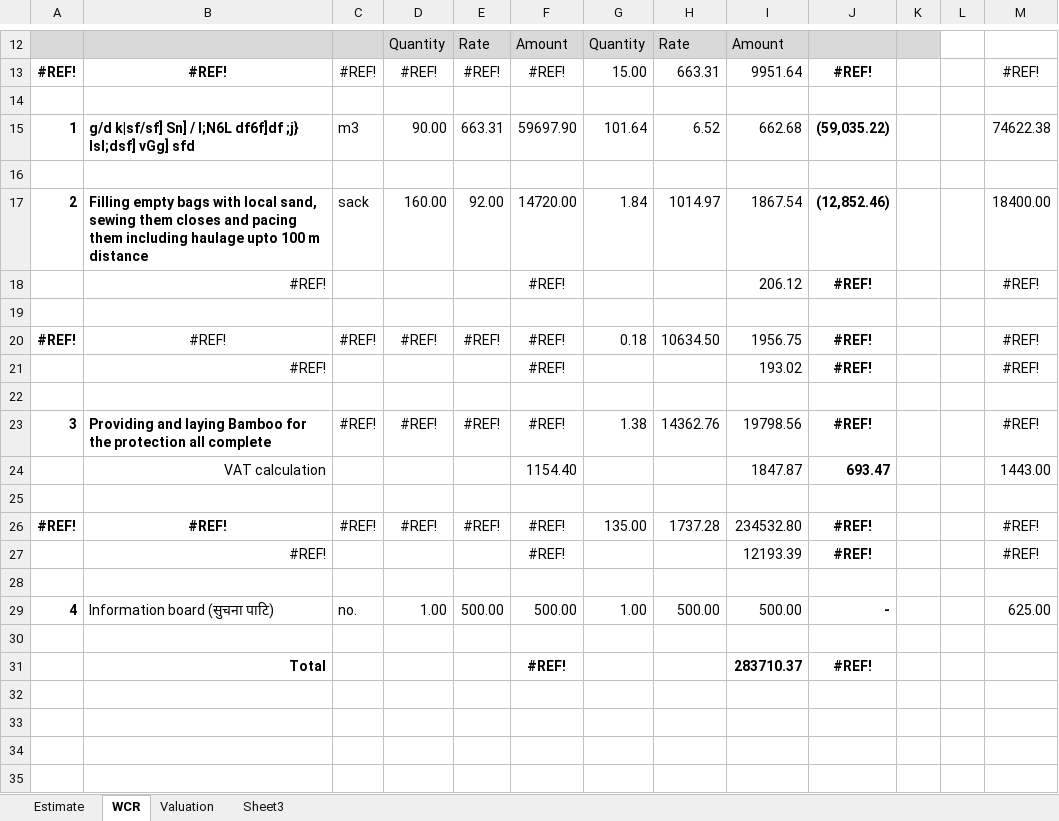
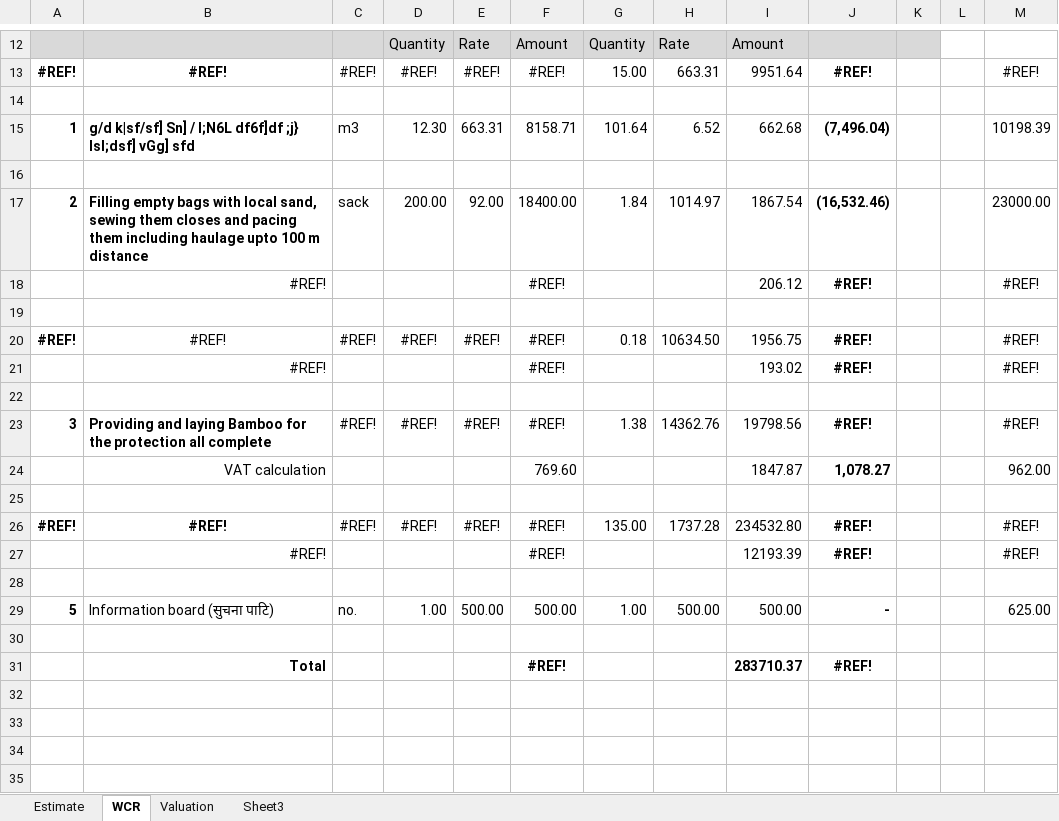
Before and after one commit to suwalcrystal/ofc, an Excel workbook: ofc/estimates/Baniyaa gaun/v.xlsx, sheet WCR, drawn as a sheet; only a part is shown, gaps mark what is left out; values as stored, in another font and other column widths than the file's, no borders; removed rows and columns are numbered as before the commit, all else as after; the diff names each change by its address in the sheet, - before the commit and + after, or states it on an @@ line.

```diff
--- a/ofc/estimates/Baniyaa gaun/v.xlsx (sheet WCR)
+++ b/ofc/estimates/Baniyaa gaun/v.xlsx (sheet WCR)
-D15: 90.00
+D15: 12.30
-F15: 59697.90
+F15: 8158.71
-J15: (59,035.22)
+J15: (7,496.04)
-M15: 74622.38
+M15: 10198.39
-D17: 160.00
+D17: 200.00
-F17: 14720.00
+F17: 18400.00
-J17: (12,852.46)
+J17: (16,532.46)
-M17: 18400.00
+M17: 23000.00
-row 24:  | VAT calculation |  |  |  | 1154.40 |  |  | 1847.87 | 693.47 |  |  | 1443.00
+row 24:  | VAT calculation |  |  |  | 769.60 |  |  | 1847.87 | 1,078.27 |  |  | 962.00
-A29: 4
+A29: 5
```
Also changed, not shown: sheet Estimate, formulas that keep their value, ofc/2081_82 yojana haru.xlsx, ofc/estimates/bhaipari 250000 setidevi mandir/v.xlsx, 12 other files.
